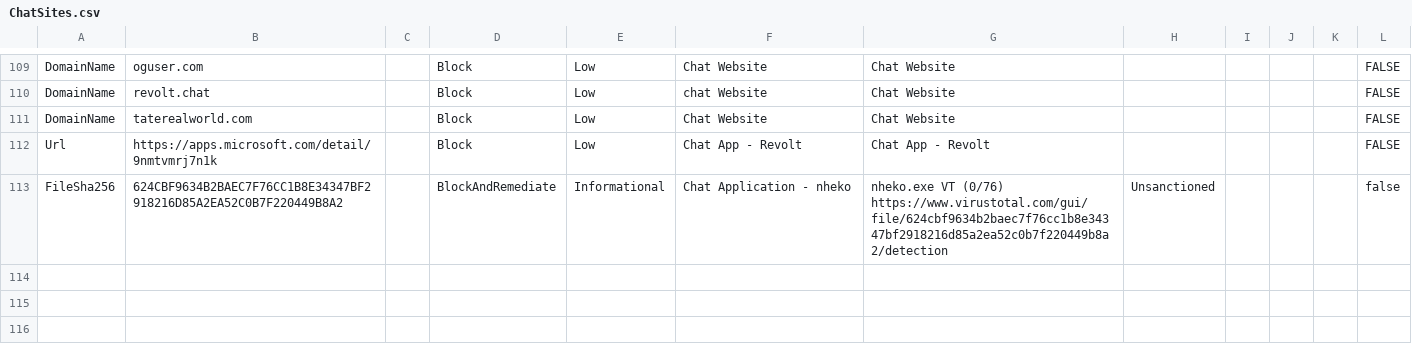
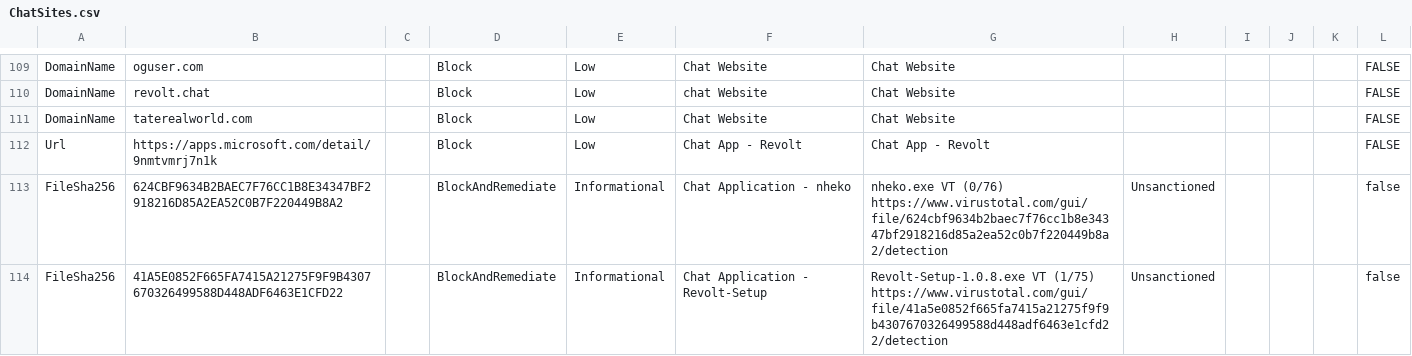
Before and after one commit to jkerai1/SoftwareCertificates, a CSV file: Bulk-IOC-CSVs/ChatSites.csv, drawn as a sheet; only a part is shown, gaps mark what is left out; the diff names each change by its address in the sheet, - before the commit and + after, or states it on an @@ line.

Commit message:
Update ChatSites.csv

```diff
--- a/Bulk-IOC-CSVs/ChatSites.csv
+++ b/Bulk-IOC-CSVs/ChatSites.csv
+row 114: FileSha256 | 41A5E0852F665FA7415A21275F9F9B4307670326499588D448ADF6463E1CFD22 |  | BlockAndRemediate | Informational | Chat Application - Revolt-Setup | Revolt-Setup-1.0.8.exe VT (1/75) https://www.virustotal.com/gui/file/41a5e0852f665fa7415a21275f9f9b4307670326499588d448adf6463e1cfd22/detection | Unsanctioned |  |  |  | false
```
